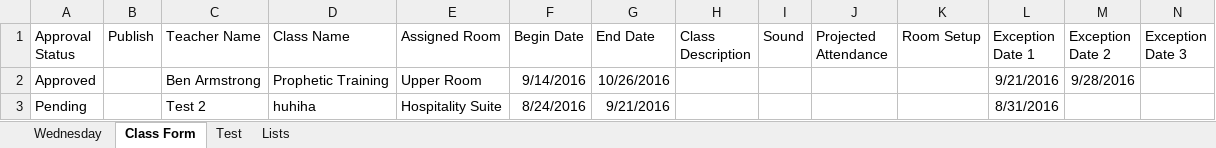
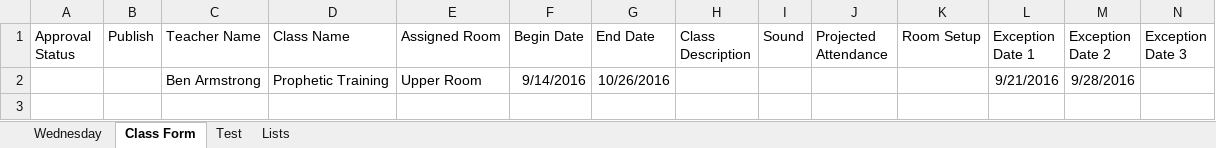
Before and after one commit to duonghung1269/freelancer-excel-vba, an Excel workbook: Equip Classes 2016-2017.xlsm, sheet Class Form, drawn as a sheet; only a part is shown; values as stored, in another font and other column widths than the file's, no borders; rows hold the shown columns only; the diff names each change by its address in the sheet, - before the commit and + after, or states it on an @@ line.

```diff
--- a/Equip Classes 2016-2017.xlsm (sheet Class Form)
+++ b/Equip Classes 2016-2017.xlsm (sheet Class Form)
-A2 (Approval Status): Approved
+A2 (Approval Status): (empty)
-row 3: Pending |  | Test 2 | huhiha | Hospitality Suite | 8/24/2016 | 9/21/2016 |  |  |  |  | 8/31/2016
```
Also changed, not shown: sheet Wednesday.
